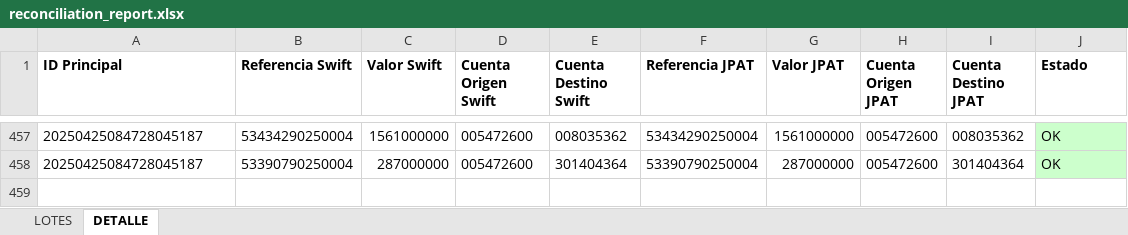
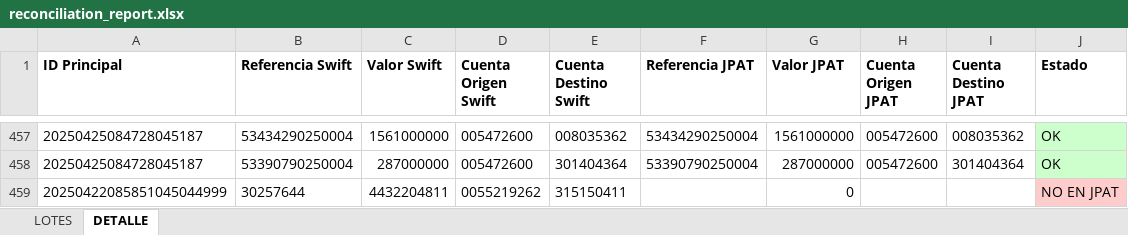
Before and after one commit to mzrtcode/ETL-Reconciliate, an Excel workbook: src/main/resources/reconciliation_report.xlsx, sheet DETALLE, drawn as a sheet; only a part is shown, gaps mark what is left out; values as stored, in another font and other column widths than the file's, no borders; the diff names each change by its address in the sheet, - before the commit and + after, or states it on an @@ line.

```diff
--- a/src/main/resources/reconciliation_report.xlsx (sheet DETALLE)
+++ b/src/main/resources/reconciliation_report.xlsx (sheet DETALLE)
+row 459: 20250422085851045044999 | 30257644 | 4432204811 | 0055219262 | 315150411 |  | 0 |  |  | NO EN JPAT
```
Also changed, not shown: sheet LOTES, 56 other files.
